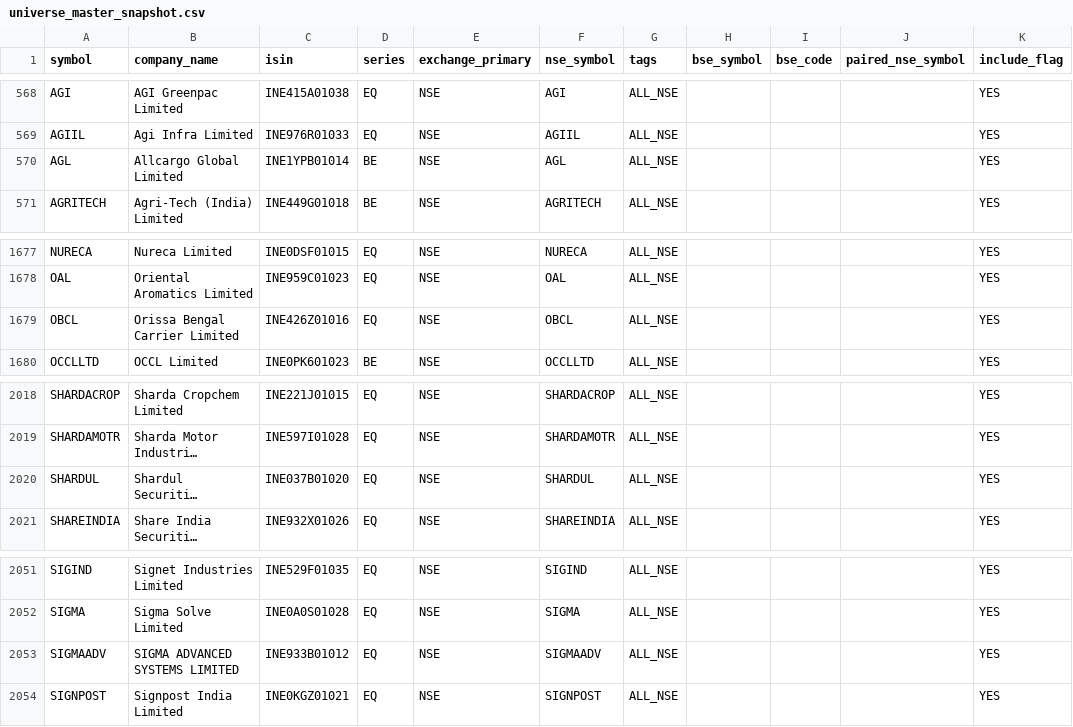
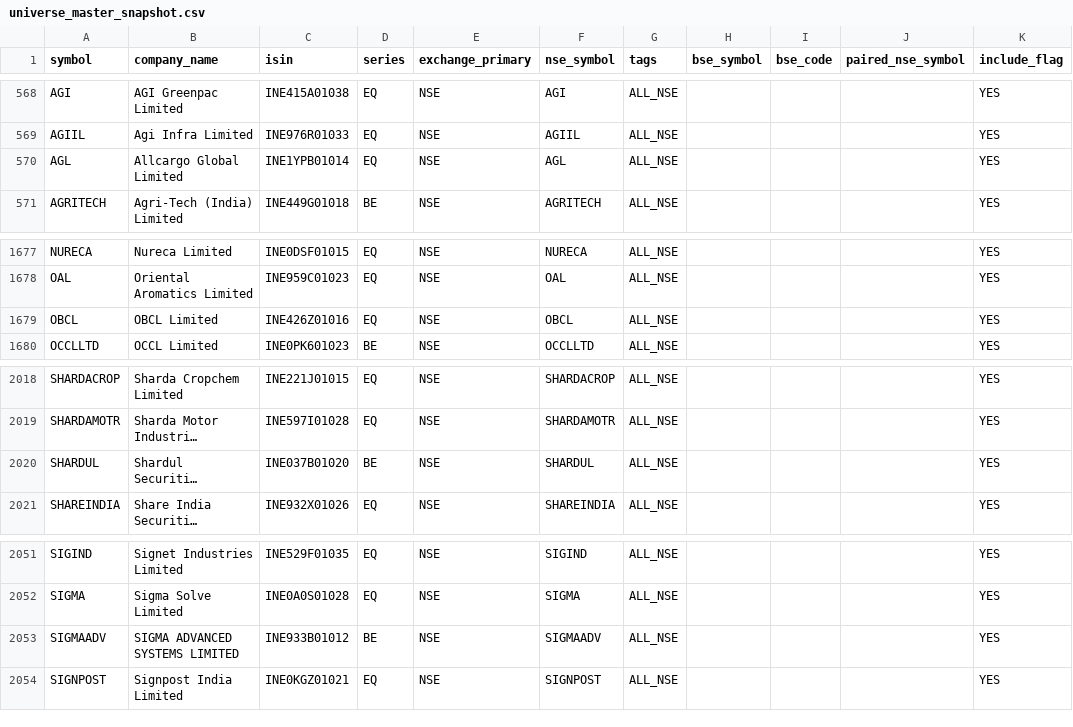
Before and after one commit to Arwagh1441444/stockanalyser, a CSV file: universe_master_snapshot.csv, drawn as a sheet; only a part is shown, gaps mark what is left out; long unchanged cells end in …; the diff names each change by its address in the sheet, - before the commit and + after, or states it on an @@ line.

```diff
--- a/universe_master_snapshot.csv
+++ b/universe_master_snapshot.csv
-D570 (series): BE
+D570 (series): EQ
-B1679 (company_name): Orissa Bengal Carrier Limited
+B1679 (company_name): OBCL Limited
-D2020 (series): EQ
+D2020 (series): BE
-D2053 (series): EQ
+D2053 (series): BE
```
